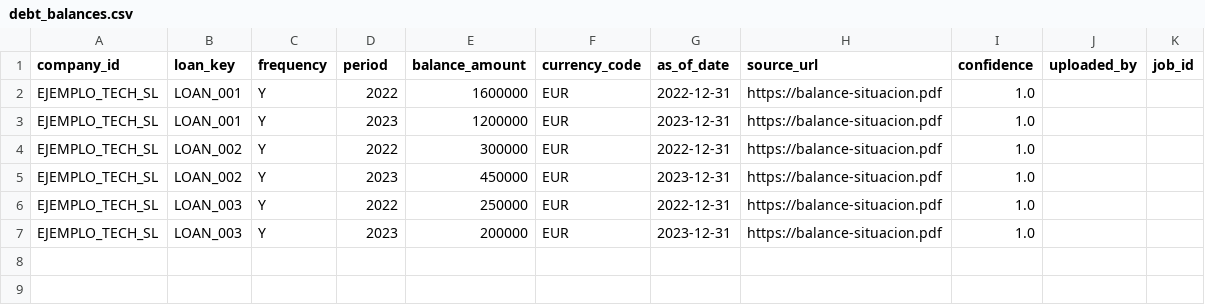
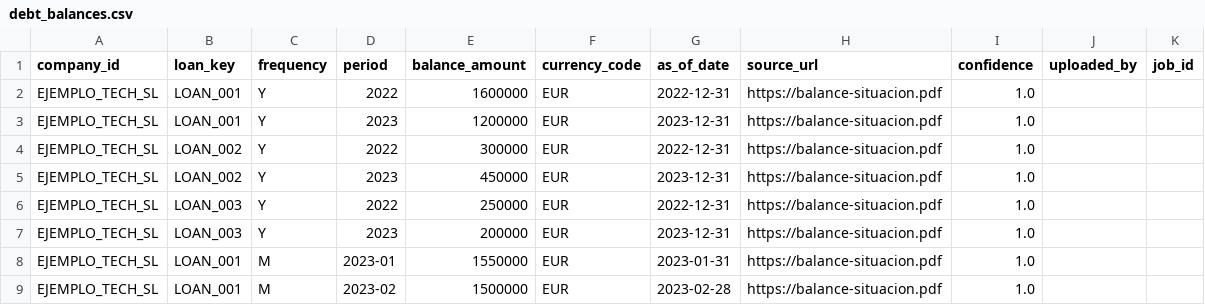
Before and after one commit to Garzer09/finanzas-pyme-vision, a CSV file: public/templates/debt_balances.csv, drawn as a sheet.

```diff
--- a/public/templates/debt_balances.csv
+++ b/public/templates/debt_balances.csv
@@ -7 +7,3 @@ EJEMPLO_TECH_SL,LOAN_003,Y,2022,250000,EUR,2022-12-31,https://balance-situacion.
 EJEMPLO_TECH_SL,LOAN_003,Y,2023,200000,EUR,2023-12-31,https://balance-situacion.pdf,1.0,,
+EJEMPLO_TECH_SL,LOAN_001,M,2023-01,1550000,EUR,2023-01-31,https://balance-situacion.pdf,1.0,,
+EJEMPLO_TECH_SL,LOAN_001,M,2023-02,1500000,EUR,2023-02-28,https://balance-situacion.pdf,1.0,,
```
Also changed, not shown: public/templates/company_profile_unified.csv, public/templates/debt_loans.csv, 2 other files.
